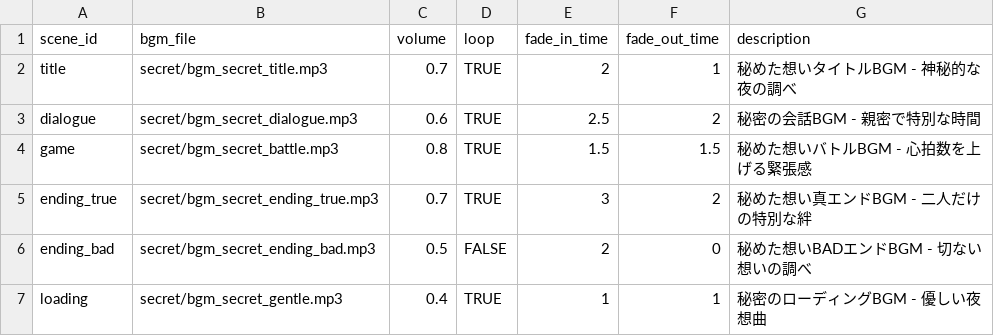
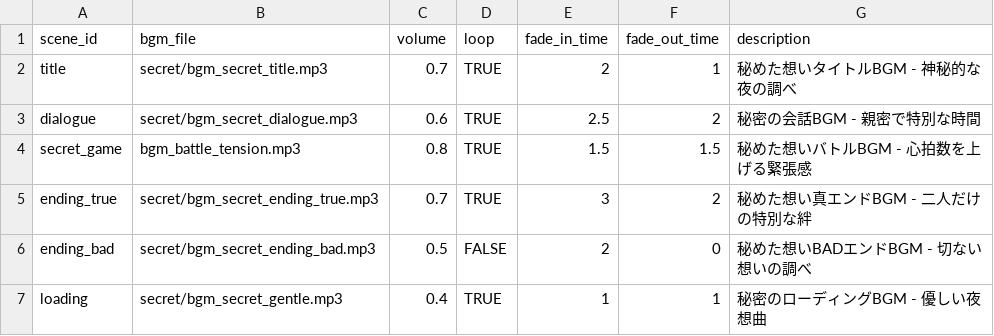
Before and after one commit to ayato-pg/futari-no-himitsu-yakyuken, a CSV file: assets/data/csv/secret_bgm_settings.csv, drawn as a sheet.

```diff
--- a/assets/data/csv/secret_bgm_settings.csv
+++ b/assets/data/csv/secret_bgm_settings.csv
@@ -3,3 +3,3 @@ title,secret/bgm_secret_title.mp3,0.7,TRUE,2,1,秘めた想いタイトルBGM -
 dialogue,secret/bgm_secret_dialogue.mp3,0.6,TRUE,2.5,2,秘密の会話BGM - 親密で特別な時間
-game,secret/bgm_secret_battle.mp3,0.8,TRUE,1.5,1.5,秘めた想いバトルBGM - 心拍数を上げる緊張感
+secret_game,bgm_battle_tension.mp3,0.8,TRUE,1.5,1.5,秘めた想いバトルBGM - 心拍数を上げる緊張感
 ending_true,secret/bgm_secret_ending_true.mp3,0.7,TRUE,3,2,秘めた想い真エンドBGM - 二人だけの特別な絆
```
Also changed, not shown: 3 other files.
